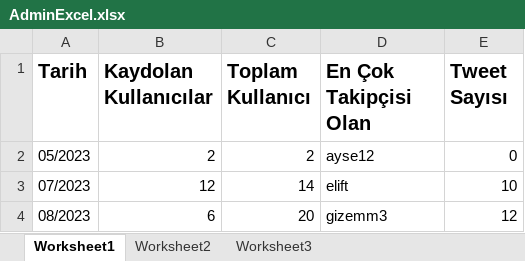
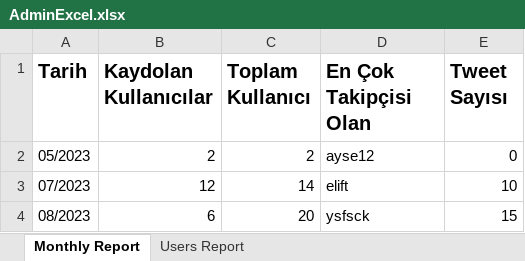
Before and after one commit to UpbeatJupiter/TwitterClone, an Excel workbook: Twitter.UI/AdminExcel.xlsx, sheet Monthly Report, drawn as a sheet; values as stored, in another font and other column widths than the file's, no borders; the diff names each change by its address in the sheet, - before the commit and + after, or states it on an @@ line.

Commit message:
word to excel new worksheet

```diff
--- a/Twitter.UI/AdminExcel.xlsx (sheet Monthly Report)
+++ b/Twitter.UI/AdminExcel.xlsx (sheet Monthly Report)
-sheet tab: Worksheet1
+sheet tab: Monthly Report
-sheet tab: Worksheet2
+sheet tab: Users Report
-sheet tab: Worksheet3
-D4 (En Çok Takipçisi Olan): gizemm3
+D4 (En Çok Takipçisi Olan): ysfsck
-E4 (Tweet Sayısı): 12
+E4 (Tweet Sayısı): 15
```
Also changed, not shown: sheet Users Report, 23 other files.
